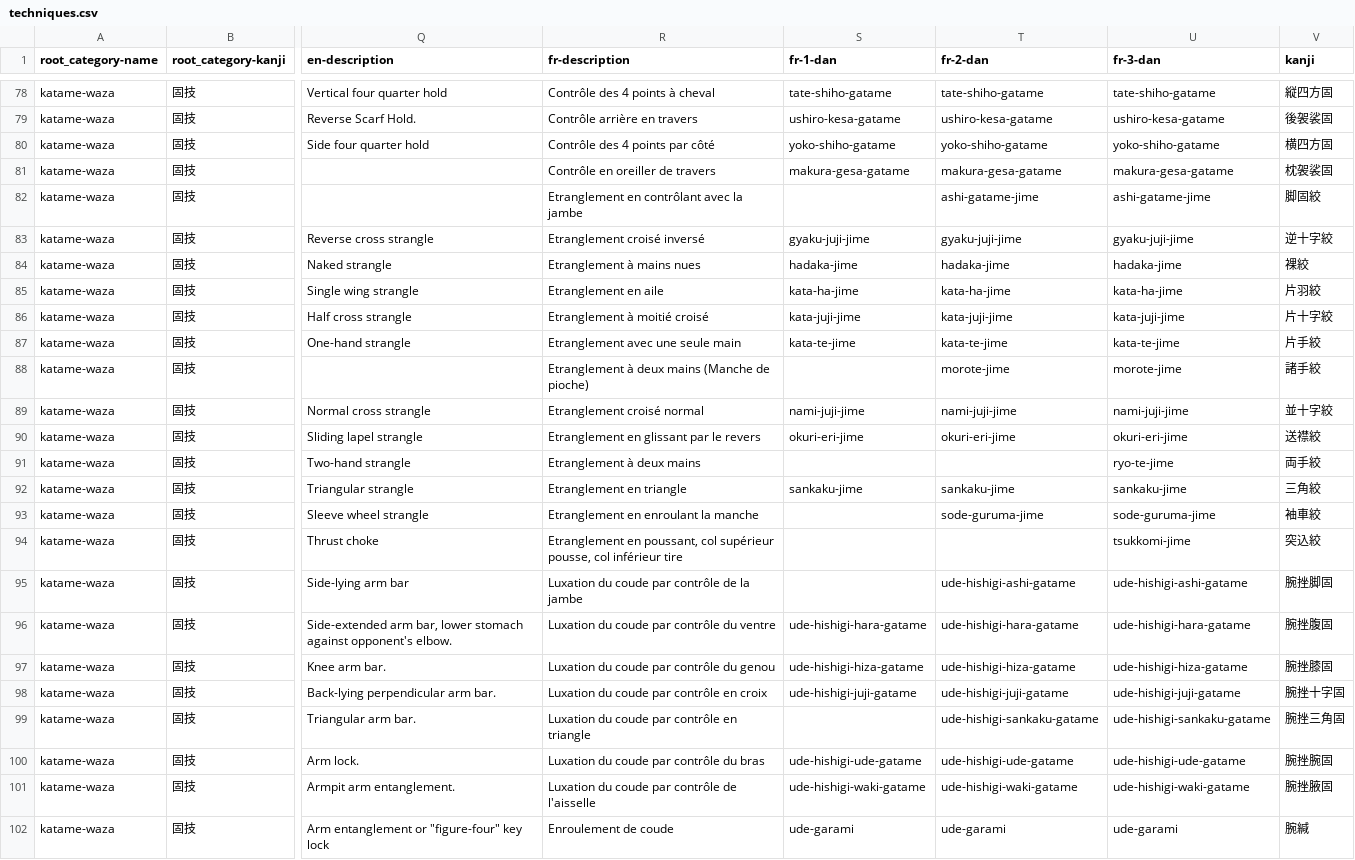
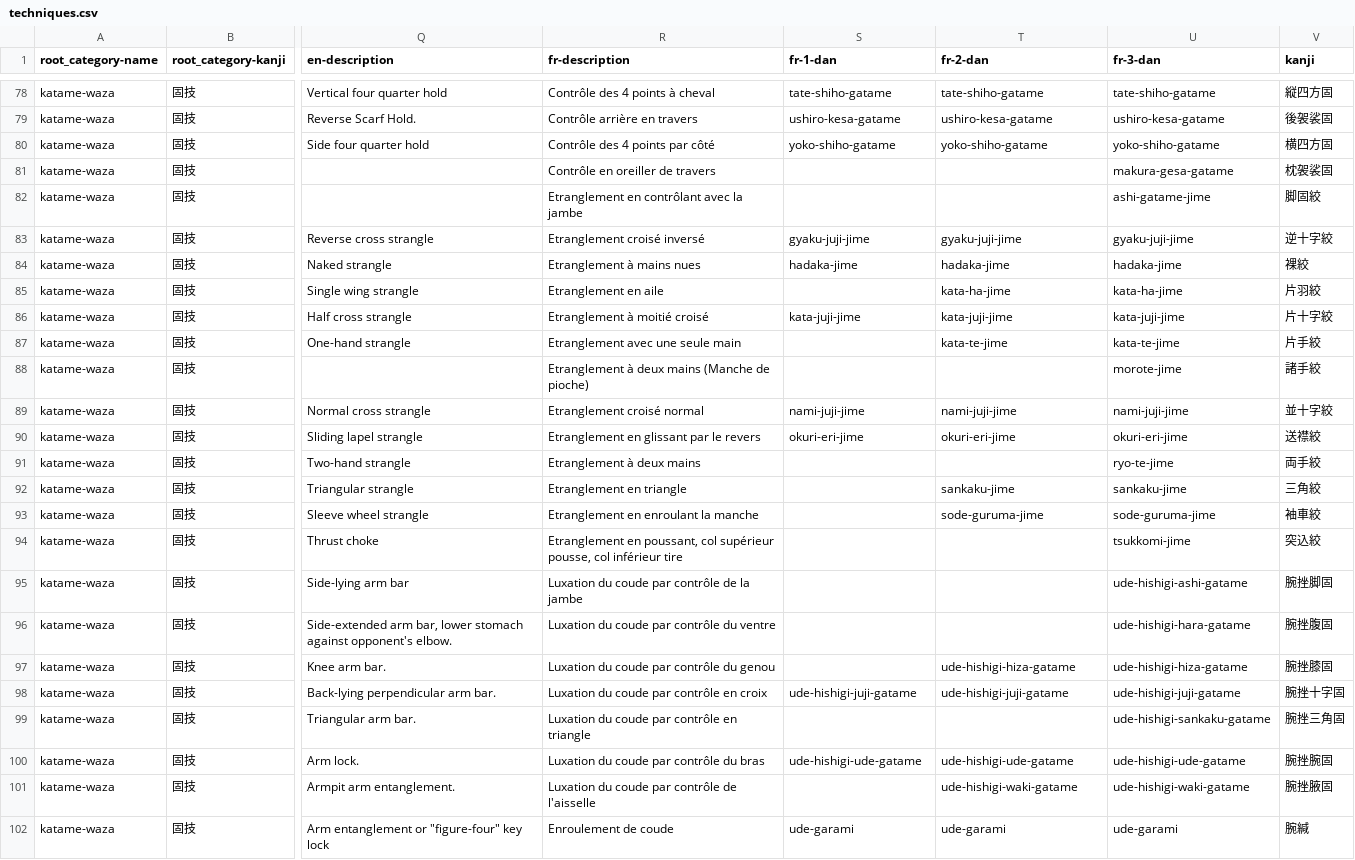
Before and after one commit to acabrol/judo, a CSV file: data/techniques/techniques.csv, drawn as a sheet; only a part is shown, gaps mark what is left out; the diff covers the shown part only; the diff names each change by its address in the sheet, - before the commit and + after, or states it on an @@ line.

```diff
--- a/data/techniques/techniques.csv
+++ b/data/techniques/techniques.csv
-S81 (fr-1-dan): makura-gesa-gatame
+S81 (fr-1-dan): (empty)
-T81 (fr-2-dan): makura-gesa-gatame
+T81 (fr-2-dan): (empty)
-T82 (fr-2-dan): ashi-gatame-jime
+T82 (fr-2-dan): (empty)
-S85 (fr-1-dan): kata-ha-jime
+S85 (fr-1-dan): (empty)
-S87 (fr-1-dan): kata-te-jime
+S87 (fr-1-dan): (empty)
-T88 (fr-2-dan): morote-jime
+T88 (fr-2-dan): (empty)
-S92 (fr-1-dan): sankaku-jime
+S92 (fr-1-dan): (empty)
-T95 (fr-2-dan): ude-hishigi-ashi-gatame
+T95 (fr-2-dan): (empty)
-S96 (fr-1-dan): ude-hishigi-hara-gatame
+S96 (fr-1-dan): (empty)
-T96 (fr-2-dan): ude-hishigi-hara-gatame
+T96 (fr-2-dan): (empty)
-S97 (fr-1-dan): ude-hishigi-hiza-gatame
+S97 (fr-1-dan): (empty)
-T99 (fr-2-dan): ude-hishigi-sankaku-gatame
+T99 (fr-2-dan): (empty)
-S101 (fr-1-dan): ude-hishigi-waki-gatame
+S101 (fr-1-dan): (empty)
```
Also changed, not shown: 32 edited cells elsewhere in this file.
